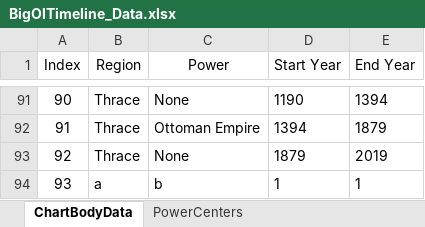
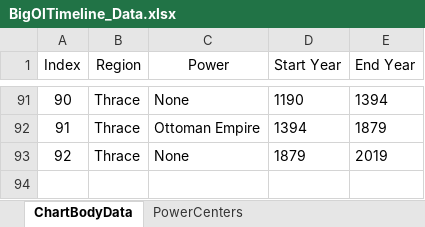
Before and after one commit to alexandrugavrila/BigOlTimeline, an Excel workbook: BigOlTimeline_Data.xlsx, sheet ChartBodyData, drawn as a sheet; only a part is shown, gaps mark what is left out; values as stored, in another font and other column widths than the file's, no borders; table styles not drawn; the diff names each change by its address in the sheet, - before the commit and + after, or states it on an @@ line.

Commit message:
Header tooltip map
Got the header tooltip map working for Ireland Scotland and Britain. Now I can just make region outlines whenever I like and pop em in

```diff
--- a/BigOlTimeline_Data.xlsx (sheet ChartBodyData)
+++ b/BigOlTimeline_Data.xlsx (sheet ChartBodyData)
-row 94: 93 | a | b | 1 | 1
```
Also changed, not shown: 8 other files.
